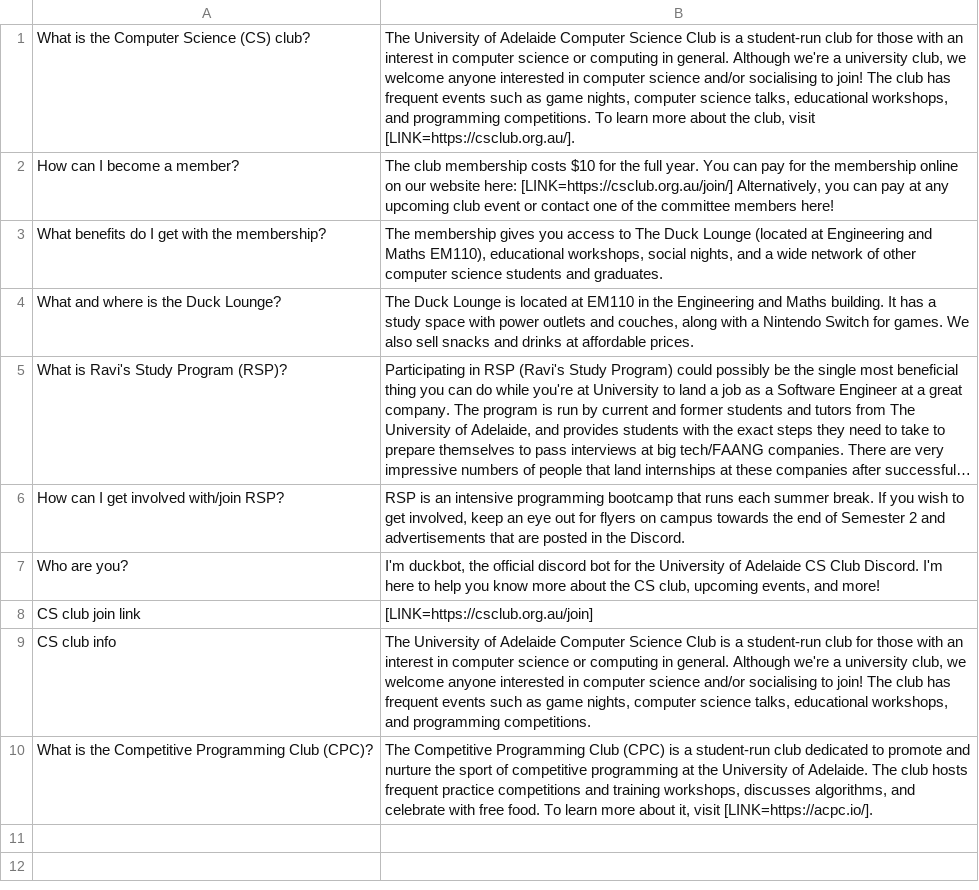
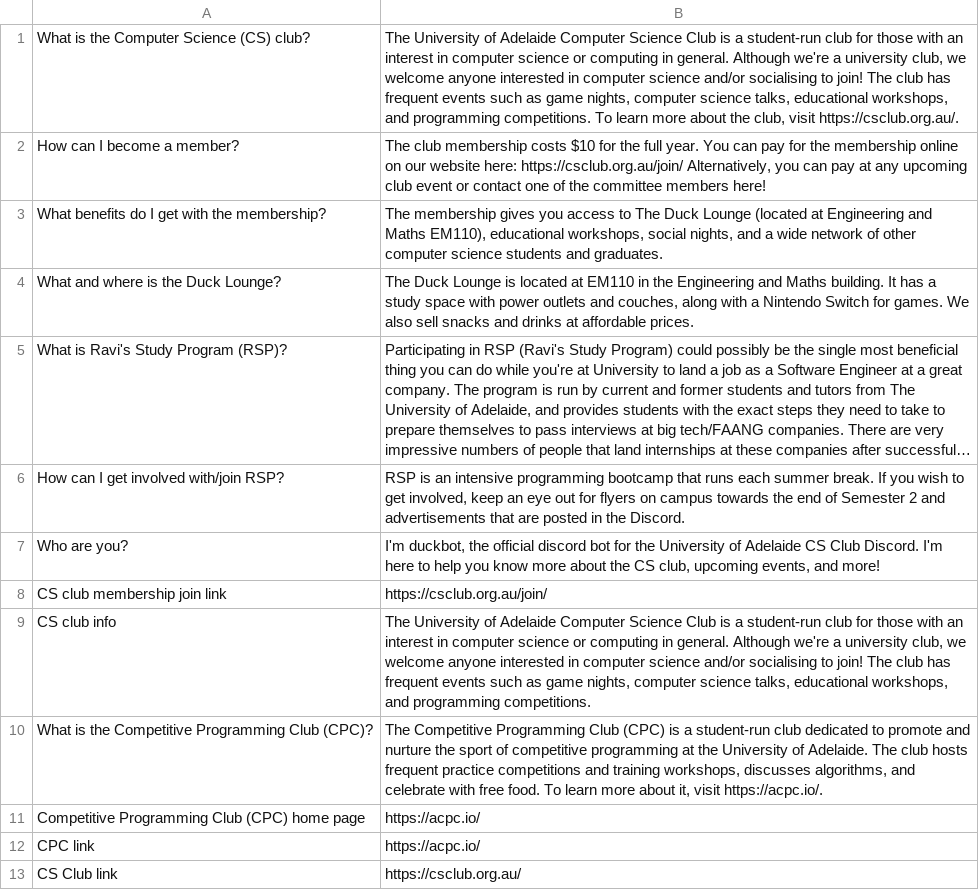
Before and after one commit to compsci-adl/duckbot, a CSV file: src/data/duckbot_train_data.csv (was src/duckbot_train_data.csv), drawn as a sheet; long unchanged cells end in ….

```diff
--- a/src/duckbot_train_data.csv
+++ b/src/data/duckbot_train_data.csv
@@ -1,3 +1,3 @@
-What is the Computer Science (CS) club?,"The University of Adelaide Computer Science Club is a student-run club for those with an interest in computer science or computing in general. Although we're a university club, we welcome anyone interested in computer science and/or socialising to join! The club has frequent events such as game nights, computer science talks, educational workshops, and programming competitions. To learn more about the club, visit [LINK=https://csclub.org.au/]."
-How can I become a member?,"The club membership costs $10 for the full year. You can pay for the membership online on our website here: [LINK=https://csclub.org.au/join/] Alternatively, you can pay at any upcoming club event or contact one of the committee members here!"
+What is the Computer Science (CS) club?,"The University of Adelaide Computer Science Club is a student-run club for those with an interest in computer science or computing in general. Although we're a university club, we welcome anyone interested in computer science and/or socialising to join! The club has frequent events such as game nights, computer science talks, educational workshops, and programming competitions. To learn more about the club, visit https://csclub.org.au/."
+How can I become a member?,"The club membership costs $10 for the full year. You can pay for the membership online on our website here: https://csclub.org.au/join/ Alternatively, you can pay at any upcoming club event or contact one of the committee members here!"
 What benefits do I get with the membership?,"The membership gives you access to The Duck Lounge (located at Engineering and Maths EM110), educational workshops, social nights, and a wide network of other computer science students and graduates. "
@@ -7,4 +7,7 @@ How can I get involved with/join RSP?,"RSP is an intensive programming bootcamp
 Who are you?,"I'm duckbot, the official discord bot for the University of Adelaide CS Club Discord. I'm here to help you know more about the CS club, upcoming events,  and more!"
-CS club join link,[LINK=https://csclub.org.au/join]
+CS club membership join link,"https://csclub.org.au/join/"
 CS club info,"The University of Adelaide Computer Science Club is a student-run club for those with an interest in computer science or computing in general. Although we're a university club, we welcome anyone interested in computer science and/or socialising to join! The club has frequent events such as game nights, computer science talks, educational workshops, and programming competitions."
-What is the Competitive Programming Club (CPC)?,"The Competitive Programming Club (CPC) is a student-run club dedicated to promote and nurture the sport of competitive programming at the University of Adelaide. The club hosts frequent practice competitions and training workshops, discusses algorithms, and celebrate with free food. To learn more about it, visit [LINK=https://acpc.io/]."
+What is the Competitive Programming Club (CPC)?,"The Competitive Programming Club (CPC) is a student-run club dedicated to promote and nurture the sport of competitive programming at the University of Adelaide. The club hosts frequent practice competitions and training workshops, discusses algorithms, and celebrate with free food. To learn more about it, visit https://acpc.io/."
+Competitive Programming Club (CPC) home page, "https://acpc.io/"
+CPC link, "https://acpc.io/"
+CS Club link, "https://csclub.org.au/"
```
Also changed, not shown: 1 other file.
